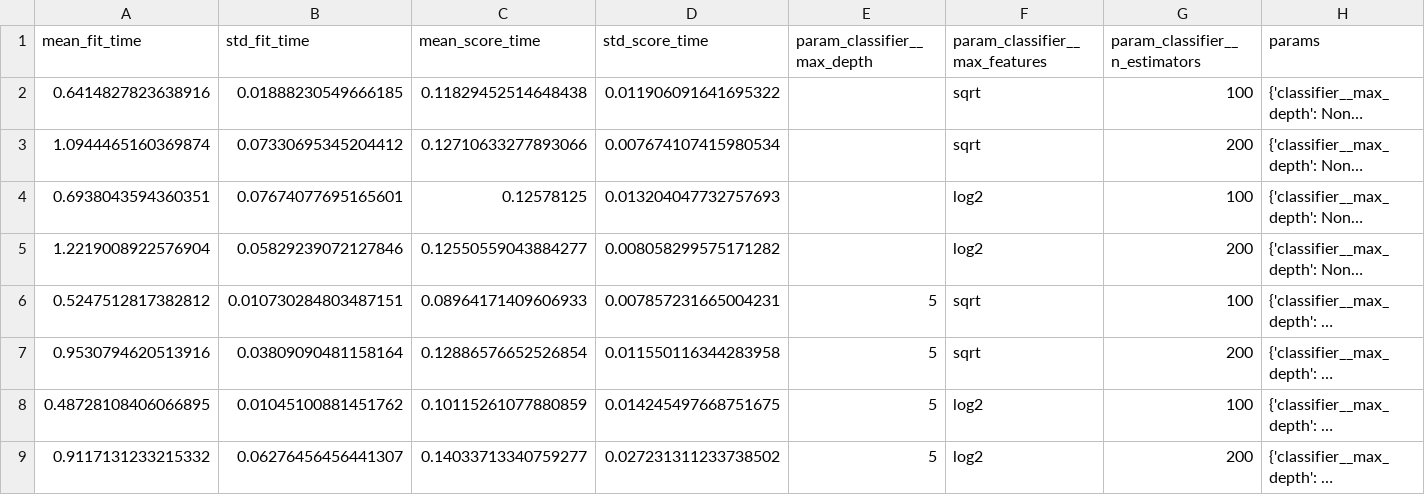
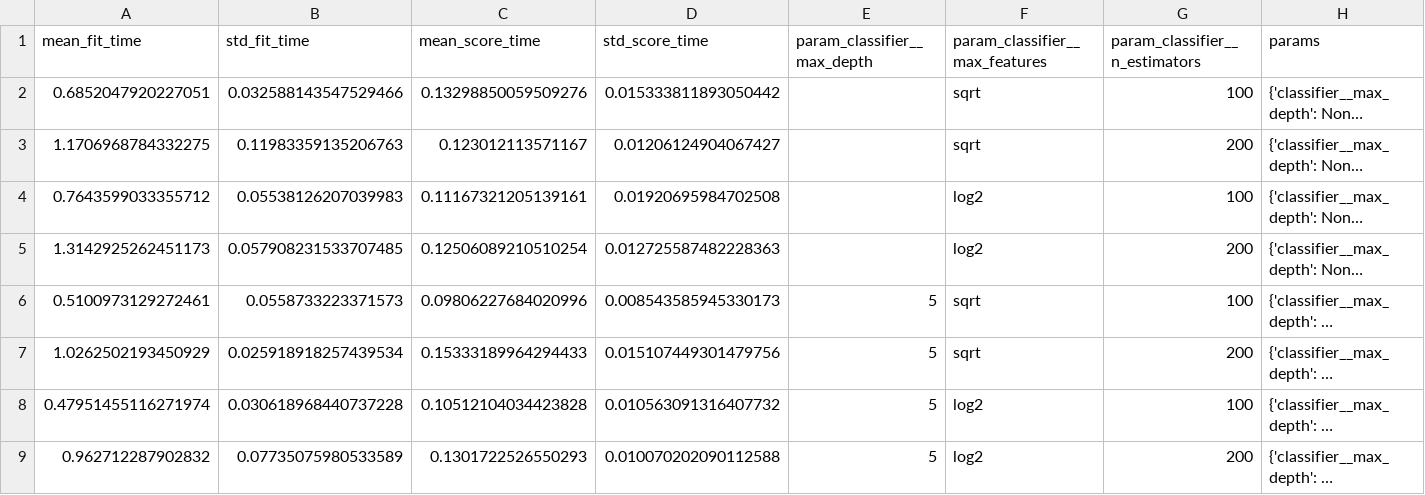
Before and after one commit to minsharalqama/zepto-ai-project-2026, a CSV file: analytics/outputs/rf_grid_search_results.csv, drawn as a sheet; only a part is shown; long unchanged cells end in …; the diff covers the shown part only; the diff names each change by its address in the sheet, - before the commit and + after, or states it on an @@ line.

Commit message:
fix analytics raw and cleaned dataset flow

```diff
--- a/analytics/outputs/rf_grid_search_results.csv
+++ b/analytics/outputs/rf_grid_search_results.csv
-A2 (mean_fit_time): 0.6414827823638916
+A2 (mean_fit_time): 0.6852047920227051
-B2 (std_fit_time): 0.01888230549666185
+B2 (std_fit_time): 0.032588143547529466
-C2 (mean_score_time): 0.11829452514648438
+C2 (mean_score_time): 0.13298850059509276
-D2 (std_score_time): 0.011906091641695322
+D2 (std_score_time): 0.015333811893050442
-A3 (mean_fit_time): 1.0944465160369874
+A3 (mean_fit_time): 1.1706968784332275
-B3 (std_fit_time): 0.07330695345204412
+B3 (std_fit_time): 0.11983359135206763
-C3 (mean_score_time): 0.12710633277893066
+C3 (mean_score_time): 0.123012113571167
-D3 (std_score_time): 0.007674107415980534
+D3 (std_score_time): 0.01206124904067427
-A4 (mean_fit_time): 0.6938043594360351
+A4 (mean_fit_time): 0.7643599033355712
-B4 (std_fit_time): 0.07674077695165601
+B4 (std_fit_time): 0.05538126207039983
-C4 (mean_score_time): 0.12578125
+C4 (mean_score_time): 0.11167321205139161
-D4 (std_score_time): 0.013204047732757693
+D4 (std_score_time): 0.01920695984702508
-A5 (mean_fit_time): 1.2219008922576904
+A5 (mean_fit_time): 1.3142925262451173
-B5 (std_fit_time): 0.05829239072127846
+B5 (std_fit_time): 0.057908231533707485
-C5 (mean_score_time): 0.12550559043884277
+C5 (mean_score_time): 0.12506089210510254
-D5 (std_score_time): 0.008058299575171282
+D5 (std_score_time): 0.012725587482228363
-A6 (mean_fit_time): 0.5247512817382812
+A6 (mean_fit_time): 0.5100973129272461
-B6 (std_fit_time): 0.010730284803487151
+B6 (std_fit_time): 0.0558733223371573
-C6 (mean_score_time): 0.08964171409606933
+C6 (mean_score_time): 0.09806227684020996
-D6 (std_score_time): 0.007857231665004231
+D6 (std_score_time): 0.008543585945330173
-A7 (mean_fit_time): 0.9530794620513916
+A7 (mean_fit_time): 1.0262502193450929
-B7 (std_fit_time): 0.03809090481158164
+B7 (std_fit_time): 0.025918918257439534
-C7 (mean_score_time): 0.12886576652526854
+C7 (mean_score_time): 0.15333189964294433
-D7 (std_score_time): 0.011550116344283958
+D7 (std_score_time): 0.015107449301479756
-A8 (mean_fit_time): 0.48728108406066895
+A8 (mean_fit_time): 0.47951455116271974
-B8 (std_fit_time): 0.01045100881451762
+B8 (std_fit_time): 0.030618968440737228
-C8 (mean_score_time): 0.10115261077880859
+C8 (mean_score_time): 0.10512104034423828
-D8 (std_score_time): 0.014245497668751675
+D8 (std_score_time): 0.010563091316407732
-A9 (mean_fit_time): 0.9117131233215332
+A9 (mean_fit_time): 0.962712287902832
-B9 (std_fit_time): 0.06276456456441307
+B9 (std_fit_time): 0.07735075980533589
-C9 (mean_score_time): 0.14033713340759277
+C9 (mean_score_time): 0.1301722526550293
-D9 (std_score_time): 0.027231311233738502
+D9 (std_score_time): 0.010070202090112588
```
Also changed, not shown: 16 edited cells elsewhere in this file, 2 other files.
